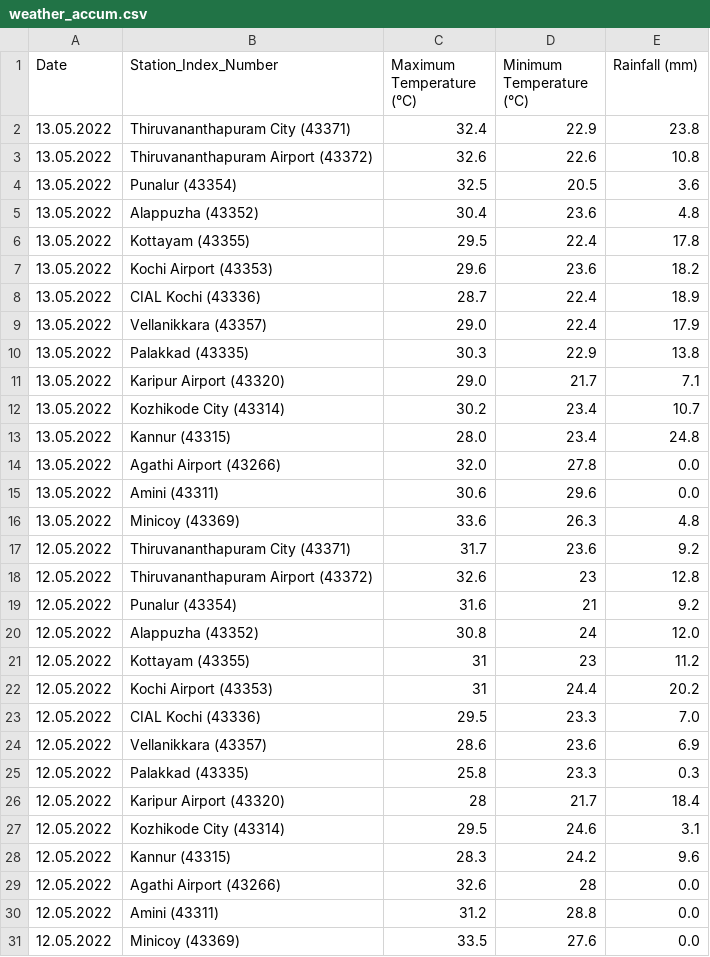
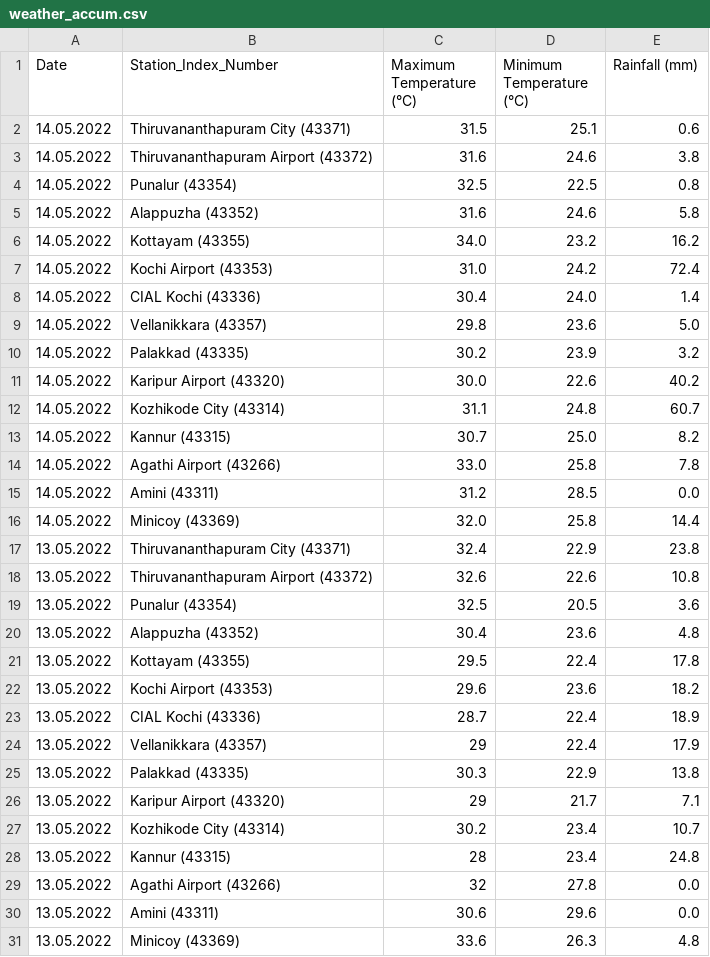
Before and after one commit to arungop/kerala-weather-collector, a CSV file: data/weather_accum.csv, drawn as a sheet; only a part is shown; the shorter side is filled out with more unchanged rows.

```diff
--- a/data/weather_accum.csv
+++ b/data/weather_accum.csv
@@ -1,2 +1,17 @@
 Date,Station_Index_Number,Maximum Temperature (°C),Minimum Temperature (°C),Rainfall (mm)
+14.05.2022,Thiruvananthapuram City (43371),31.5,25.1,0.6
+14.05.2022,Thiruvananthapuram Airport (43372),31.6,24.6,3.8
+14.05.2022,Punalur (43354),32.5,22.5,0.8
+14.05.2022,Alappuzha (43352),31.6,24.6,5.8
+14.05.2022,Kottayam (43355),34.0,23.2,16.2
+14.05.2022,Kochi Airport (43353),31.0,24.2,72.4
+14.05.2022,CIAL Kochi (43336),30.4,24.0,1.4
+14.05.2022,Vellanikkara (43357),29.8,23.6,5.0
+14.05.2022,Palakkad (43335),30.2,23.9,3.2
+14.05.2022,Karipur Airport (43320),30.0,22.6,40.2
+14.05.2022,Kozhikode City (43314),31.1,24.8,60.7
+14.05.2022,Kannur (43315),30.7,25.0,8.2
+14.05.2022,Agathi Airport (43266),33.0,25.8,7.8
+14.05.2022,Amini (43311),31.2,28.5,0.0
+14.05.2022,Minicoy (43369),32.0,25.8,14.4
 13.05.2022,Thiruvananthapuram City (43371),32.4,22.9,23.8
@@ -8,8 +23,8 @@ Date,Station_Index_Number,Maximum Temperature (°C),Minimum Temperature (°C),Ra
 13.05.2022,CIAL Kochi (43336),28.7,22.4,18.9
-13.05.2022,Vellanikkara (43357),29.0,22.4,17.9
+13.05.2022,Vellanikkara (43357),29,22.4,17.9
 13.05.2022,Palakkad (43335),30.3,22.9,13.8
-13.05.2022,Karipur Airport (43320),29.0,21.7,7.1
+13.05.2022,Karipur Airport (43320),29,21.7,7.1
 13.05.2022,Kozhikode City (43314),30.2,23.4,10.7
-13.05.2022,Kannur (43315),28.0,23.4,24.8
-13.05.2022,Agathi Airport (43266),32.0,27.8,0.0
+13.05.2022,Kannur (43315),28,23.4,24.8
+13.05.2022,Agathi Airport (43266),32,27.8,0.0
 13.05.2022,Amini (43311),30.6,29.6,0.0
```
Also changed, not shown: 1 other file.
